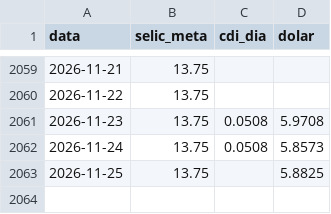
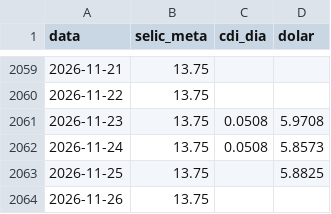
Before and after one commit to pietrosalvador5-boop/painel-previmpa, a CSV file: dados/juros.csv, drawn as a sheet; only a part is shown, gaps mark what is left out; the diff names each change by its address in the sheet, - before the commit and + after, or states it on an @@ line.

```diff
--- a/dados/juros.csv
+++ b/dados/juros.csv
+row 2064: 2026-11-26 | 13.75
```
Also changed, not shown: 1 other file.
